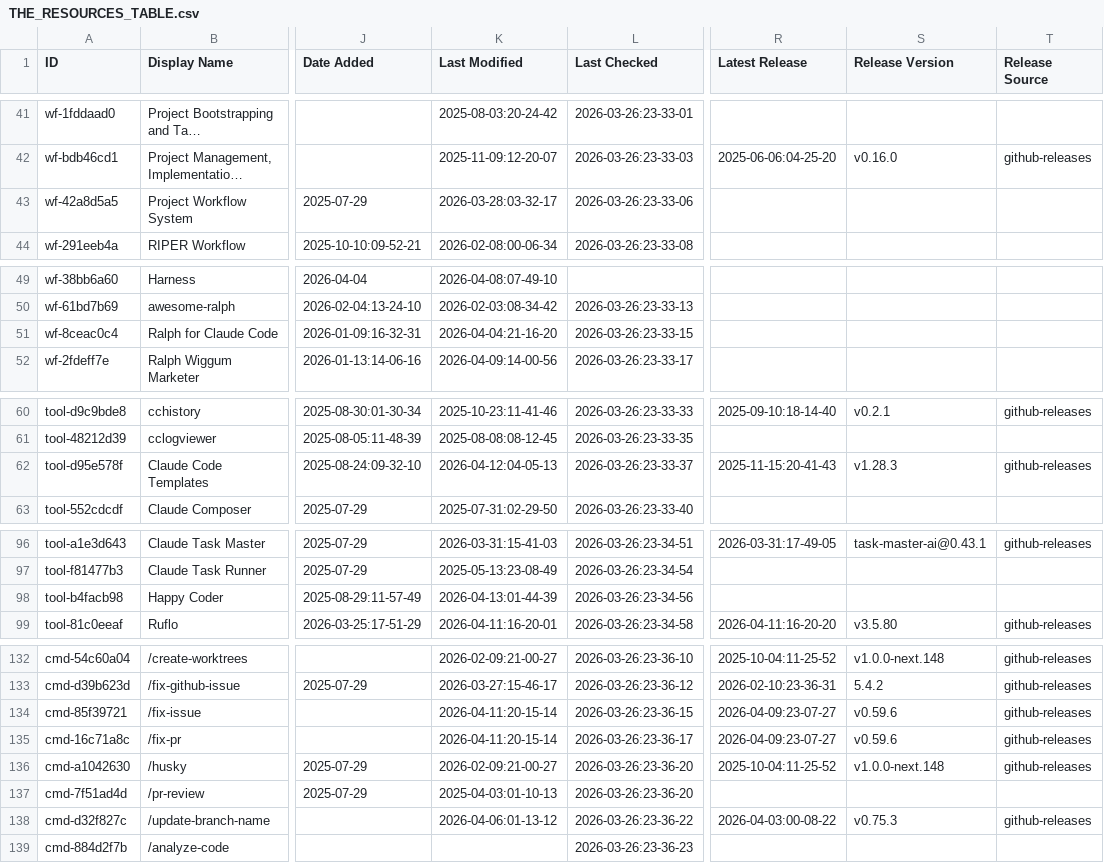
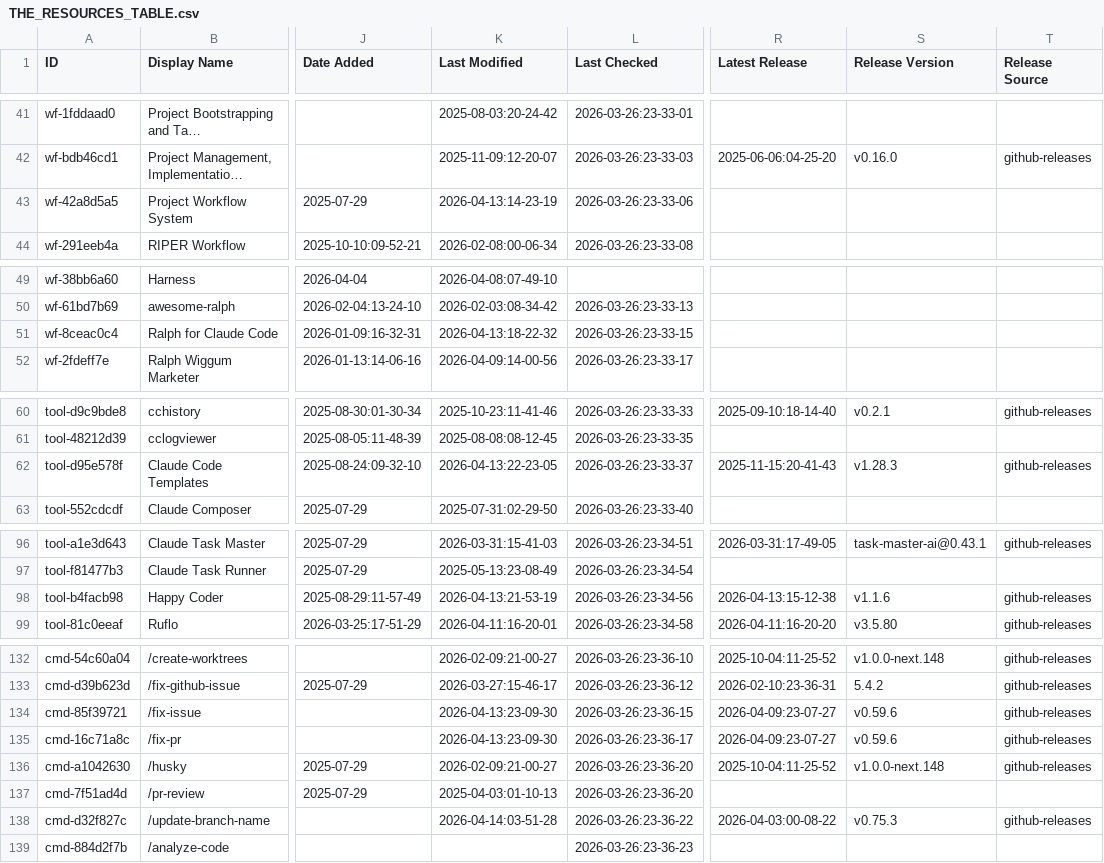
Before and after one commit to esteininger/awesome-claude-code, a CSV file: THE_RESOURCES_TABLE.csv, drawn as a sheet; only a part is shown, gaps mark what is left out; long unchanged cells end in …; the diff covers the shown part only; the diff names each change by its address in the sheet, - before the commit and + after, or states it on an @@ line.

```diff
--- a/THE_RESOURCES_TABLE.csv
+++ b/THE_RESOURCES_TABLE.csv
-K43 (Last Modified): 2026-03-28:03-32-17
+K43 (Last Modified): 2026-04-13:14-23-19
-K51 (Last Modified): 2026-04-04:21-16-20
+K51 (Last Modified): 2026-04-13:18-22-32
-K62 (Last Modified): 2026-04-12:04-05-13
+K62 (Last Modified): 2026-04-13:22-23-05
-K98 (Last Modified): 2026-04-13:01-44-39
+K98 (Last Modified): 2026-04-13:21-53-19
-R98 (Latest Release): (empty)
+R98 (Latest Release): 2026-04-13:15-12-38
-S98 (Release Version): (empty)
+S98 (Release Version): v1.1.6
-T98 (Release Source): (empty)
+T98 (Release Source): github-releases
-K134:K135 (Last Modified): 2026-04-11:20-15-14
+K134:K135 (Last Modified): 2026-04-13:23-09-30
-K138 (Last Modified): 2026-04-06:01-13-12
+K138 (Last Modified): 2026-04-14:03-51-28
```
Also changed, not shown: 36 edited cells elsewhere in this file.
